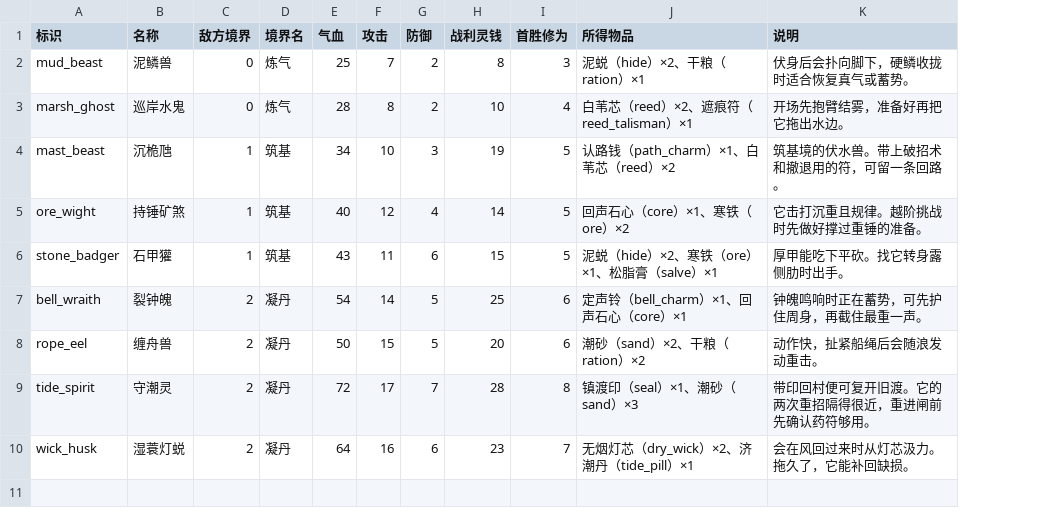
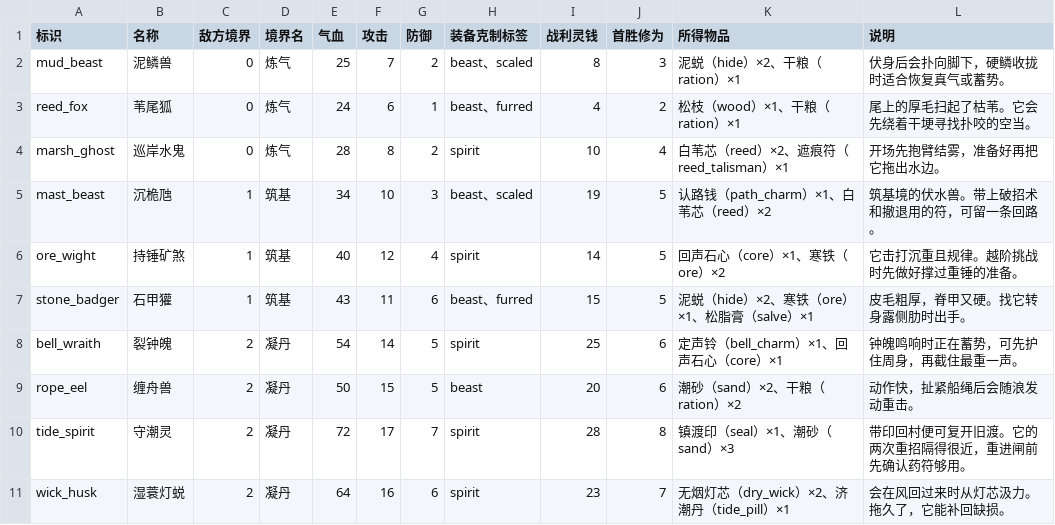
Before and after one commit to morimox/wilds-of-the-veil, a CSV file: docs/tables/enemies.csv, drawn as a sheet; addresses are those after the commit; the diff names each change by its address in the sheet, - before the commit and + after, or states it on an @@ line.

```diff
--- a/docs/tables/enemies.csv
+++ b/docs/tables/enemies.csv
+column H (装备克制标签), row 2: beast、scaled; rows 4-11: spirit | beast、scaled | spirit | beast、furred | spirit | beast | spirit | spirit
+row 3: reed_fox | 苇尾狐 | 0 | 炼气 | 24 | 6 | 1 | beast、furred | 4 | 2 | 松枝（wood）×1、干粮（ration）×1 | 尾上的厚毛扫起了枯苇。它会先绕着干埂寻找扑咬的空当。
-L7 (说明): 厚甲能吃下平砍。找它转身露侧肋时出手。
+L7 (说明): 皮毛粗厚，脊甲又硬。找它转身露侧肋时出手。
```
Also changed, not shown: docs/tables/arts.csv, docs/tables/enemy-intents.csv, 20 other files.
